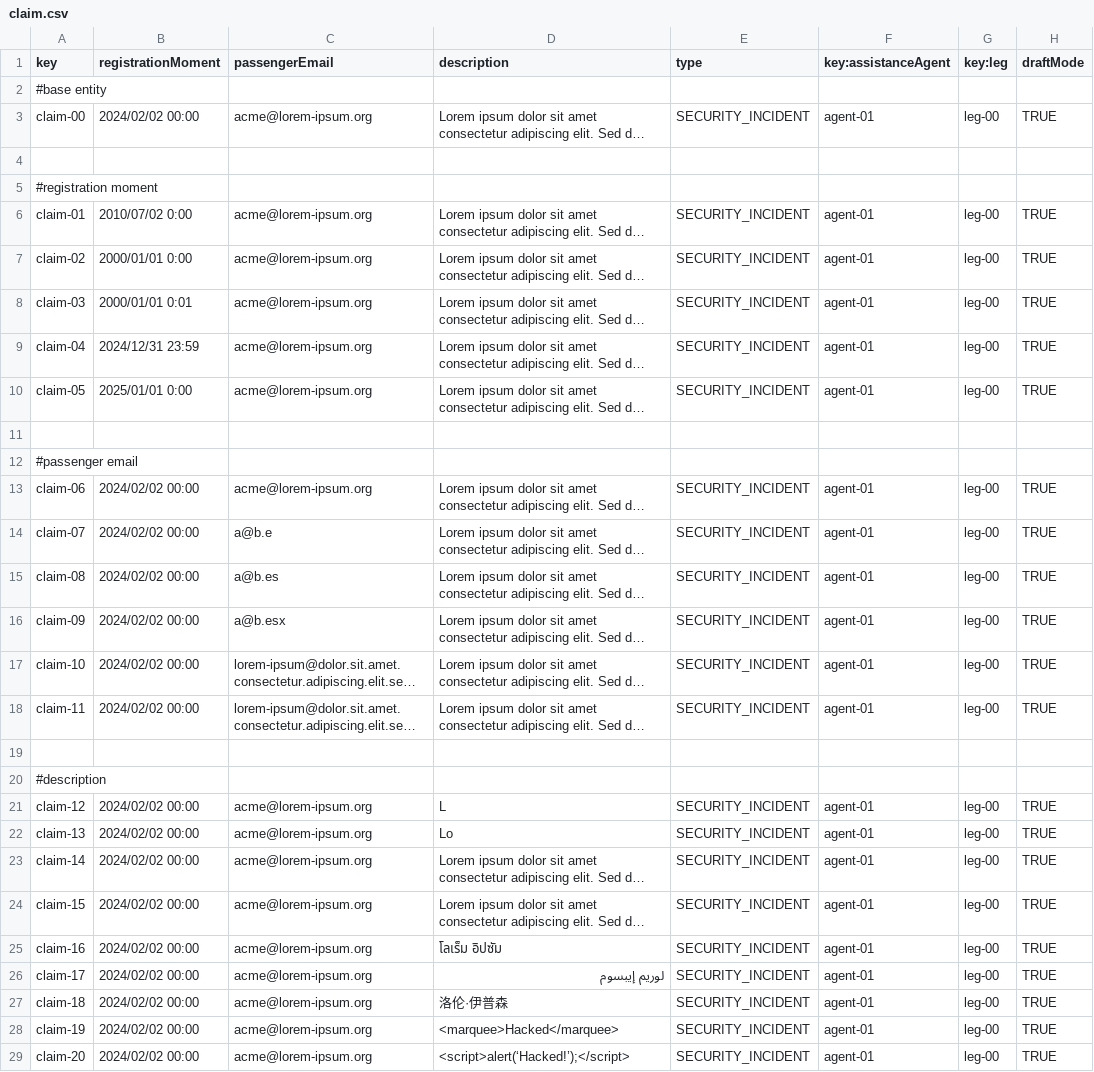
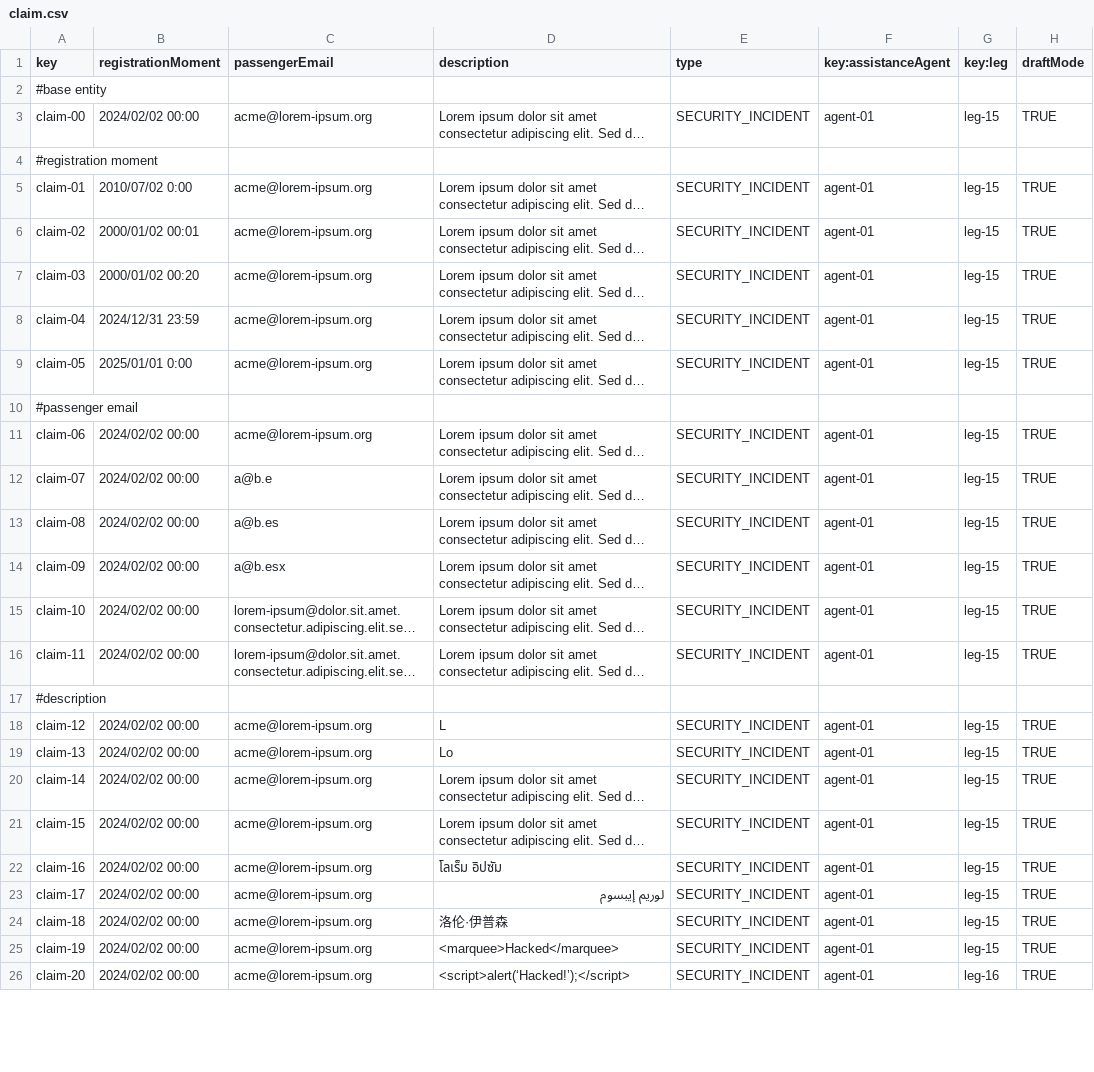
Before and after one commit to DP2-C1-054/Acme-ANS-C3, a CSV file: src/main/resources/WEB-INF/data/sample/claim.csv, drawn as a sheet; only a part is shown; long unchanged cells end in …; removed rows and columns are numbered as before the commit, all else as after; the diff covers the shown part only; the diff names each change by its address in the sheet, - before the commit and + after, or states it on an @@ line.

```diff
--- a/src/main/resources/WEB-INF/data/sample/claim.csv
+++ b/src/main/resources/WEB-INF/data/sample/claim.csv
-G3 (key:leg): leg-00
+G3 (key:leg): leg-15
-row 4: (empty)
-G5:G9 (key:leg): leg-00
+G5:G9 (key:leg): leg-15
-B6 (registrationMoment): 2000/01/01 0:00
+B6 (registrationMoment): 2000/01/02 00:01
-B7 (registrationMoment): 2000/01/01 0:01
+B7 (registrationMoment): 2000/01/02 00:20
-row 11: (empty)
-G11:G16 (key:leg): leg-00
+G11:G16 (key:leg): leg-15
-row 19: (empty)
-G18:G25 (key:leg): leg-00
+G18:G25 (key:leg): leg-15
-G26 (key:leg): leg-00
+G26 (key:leg): leg-16
```
Also changed, not shown: 3 added rows, 2 removed rows and 4 edited cells elsewhere in this file, src/main/resources/WEB-INF/data/sample/leg.csv, src/main/resources/WEB-INF/data/sample/tracking-log.csv, 25 other files.
